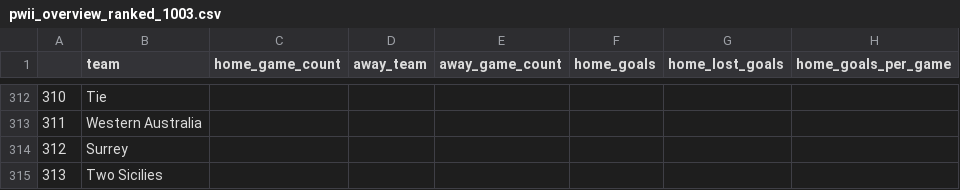
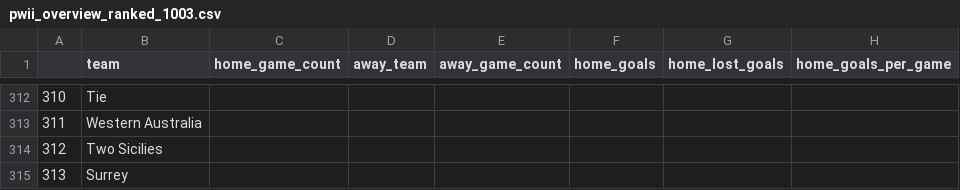
Before and after one commit to bfiroozfard/King_of_Football, a CSV file: output/pwii_overview_ranked_1003.csv (was pwii_overview_ranked_1003.csv), drawn as a sheet; only a part is shown, gaps mark what is left out; the diff names each change by its address in the sheet, - before the commit and + after, or states it on an @@ line.

```diff
--- a/pwii_overview_ranked_1003.csv
+++ b/output/pwii_overview_ranked_1003.csv
-B314 (team): Surrey
+B314 (team): Two Sicilies
-B315 (team): Two Sicilies
+B315 (team): Surrey
```
Also changed, not shown: 9 other files.
